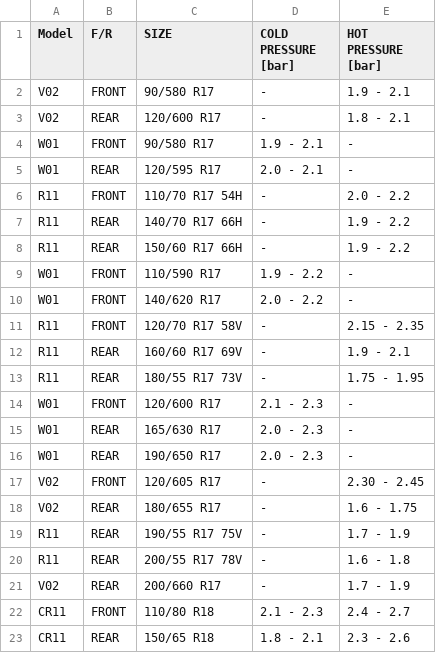
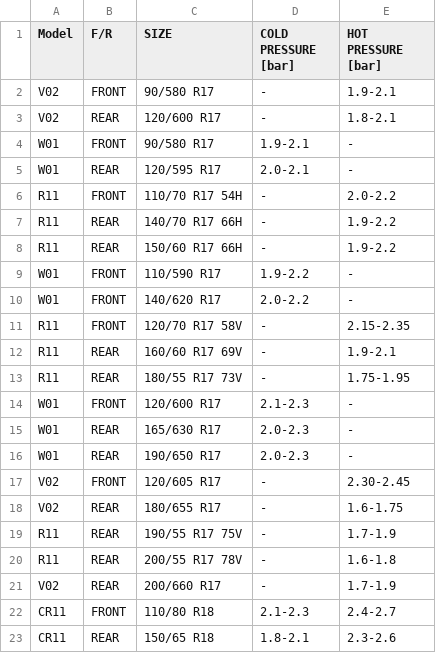
Before and after one commit to urdo/testowe, a CSV file: tire-pressure-calculator/bridgestone.csv, drawn as a sheet.

Commit message:
Update bridgestone.csv
Usunięto odstępy między myślinikami

```diff
--- a/tire-pressure-calculator/bridgestone.csv
+++ b/tire-pressure-calculator/bridgestone.csv
@@ -1,23 +1,23 @@
 Model,F/R,SIZE,COLD PRESSURE [bar],HOT PRESSURE [bar]
-V02,FRONT,90/580 R17,-,1.9 - 2.1
-V02,REAR,120/600 R17,-,1.8 - 2.1
-W01,FRONT,90/580 R17,1.9 - 2.1,-
-W01,REAR,120/595 R17,2.0 - 2.1,-
-R11,FRONT,110/70 R17 54H,-,2.0 - 2.2
-R11,REAR,140/70 R17 66H,-,1.9 - 2.2
-R11,REAR,150/60 R17 66H,-,1.9 - 2.2
-W01,FRONT,110/590 R17,1.9 - 2.2,-
-W01,FRONT,140/620 R17,2.0 - 2.2,-
-R11,FRONT,120/70 R17 58V,-,2.15 - 2.35
-R11,REAR,160/60 R17 69V,-,1.9 - 2.1
-R11,REAR,180/55 R17 73V,-,1.75 - 1.95
-W01,FRONT,120/600 R17,2.1 - 2.3,-
-W01,REAR,165/630 R17,2.0 - 2.3,-
-W01,REAR,190/650 R17,2.0 - 2.3,-
-V02,FRONT,120/605 R17,-,2.30 - 2.45
-V02,REAR,180/655 R17,-,1.6 - 1.75
-R11,REAR,190/55 R17 75V,-,1.7 - 1.9
-R11,REAR,200/55 R17 78V,-,1.6 - 1.8
-V02,REAR,200/660 R17,-,1.7 - 1.9
-CR11,FRONT,110/80 R18,2.1 - 2.3,2.4 - 2.7
-CR11,REAR,150/65 R18,1.8 - 2.1,2.3 - 2.6
+V02,FRONT,90/580 R17,-,1.9-2.1
+V02,REAR,120/600 R17,-,1.8-2.1
+W01,FRONT,90/580 R17,1.9-2.1,-
+W01,REAR,120/595 R17,2.0-2.1,-
+R11,FRONT,110/70 R17 54H,-,2.0-2.2
+R11,REAR,140/70 R17 66H,-,1.9-2.2
+R11,REAR,150/60 R17 66H,-,1.9-2.2
+W01,FRONT,110/590 R17,1.9-2.2,-
+W01,FRONT,140/620 R17,2.0-2.2,-
+R11,FRONT,120/70 R17 58V,-,2.15-2.35
+R11,REAR,160/60 R17 69V,-,1.9-2.1
+R11,REAR,180/55 R17 73V,-,1.75-1.95
+W01,FRONT,120/600 R17,2.1-2.3,-
+W01,REAR,165/630 R17,2.0-2.3,-
+W01,REAR,190/650 R17,2.0-2.3,-
+V02,FRONT,120/605 R17,-,2.30-2.45
+V02,REAR,180/655 R17,-,1.6-1.75
+R11,REAR,190/55 R17 75V,-,1.7-1.9
+R11,REAR,200/55 R17 78V,-,1.6-1.8
+V02,REAR,200/660 R17,-,1.7-1.9
+CR11,FRONT,110/80 R18,2.1-2.3,2.4-2.7
+CR11,REAR,150/65 R18,1.8-2.1,2.3-2.6
```
